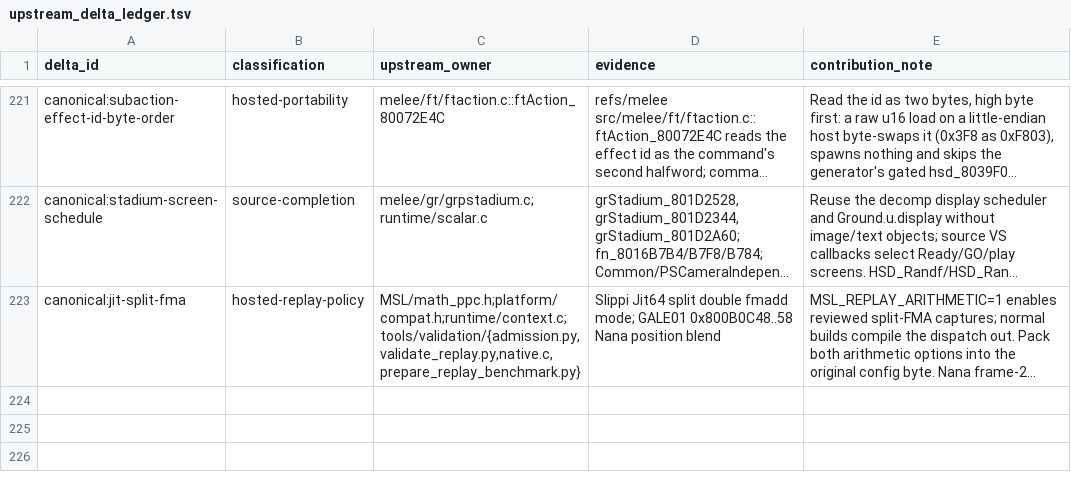
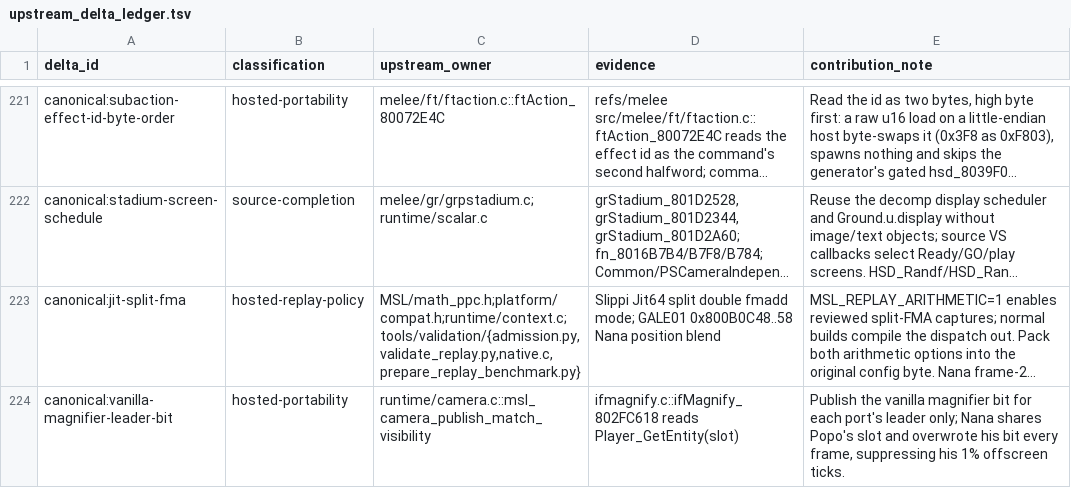
Before and after one commit to briandle00/melee-sim-light, a TSV file: src/upstream_delta_ledger.tsv, drawn as a sheet; only a part is shown, gaps mark what is left out; long unchanged cells end in …; the diff names each change by its address in the sheet, - before the commit and + after, or states it on an @@ line.

```diff
--- a/src/upstream_delta_ledger.tsv
+++ b/src/upstream_delta_ledger.tsv
+row 224: canonical:vanilla-magnifier-leader-bit | hosted-portability | runtime/camera.c::msl_camera_publish_match_visibility | ifmagnify.c::ifMagnify_802FC618 reads Player_GetEntity(slot) | Publish the vanilla magnifier bit for each port's leader only; Nana shares Popo's slot and overwrote his bit every frame, suppressing his 1% offscreen ticks.
```
Also changed, not shown: 1 other file.
